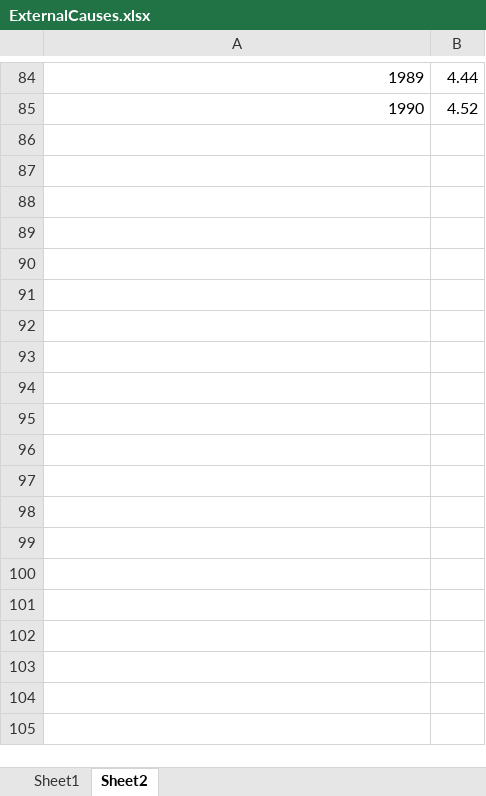
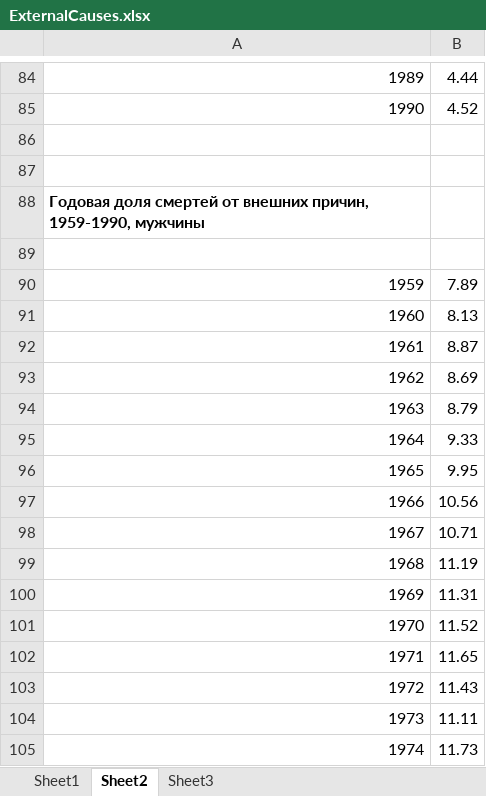
Before and after one commit to oboguev/RosBRIS, an Excel workbook: results/ExternalCauses.xlsx, sheet Sheet2, drawn as a sheet; only a part is shown, gaps mark what is left out; values as stored, in another font and other column widths than the file's, no borders; charts and pictures not drawn; the diff covers the shown part only; the diff names each change by its address in the sheet, - before the commit and + after, or states it on an @@ line.

```diff
--- a/results/ExternalCauses.xlsx (sheet Sheet2)
+++ b/results/ExternalCauses.xlsx (sheet Sheet2)
+sheet tab: Sheet3
+row 86: (empty)
+row 87: (empty)
+row 88: Годовая доля смертей от внешних причин, 1959-1990, мужчины
+row 89: (empty)
+row 90: 1959 | 7.89
+row 91: 1960 | 8.13
+row 92: 1961 | 8.87
+row 93: 1962 | 8.69
+row 94: 1963 | 8.79
+row 95: 1964 | 9.33
+row 96: 1965 | 9.95
+row 97: 1966 | 10.56
+row 98: 1967 | 10.71
+row 99: 1968 | 11.19
+row 100: 1969 | 11.31
+row 101: 1970 | 11.52
+row 102: 1971 | 11.65
+row 103: 1972 | 11.43
+row 104: 1973 | 11.11
+row 105: 1974 | 11.73
```
Also changed, not shown: 16 added rows elsewhere in this sheet, charts or pictures, 2 other files.
